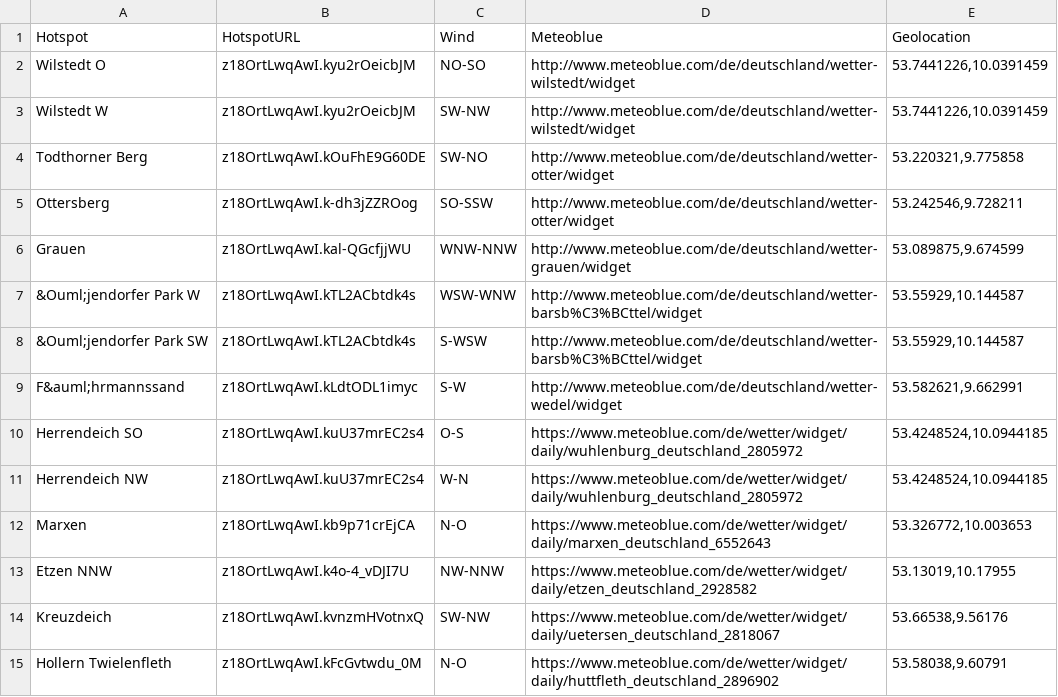
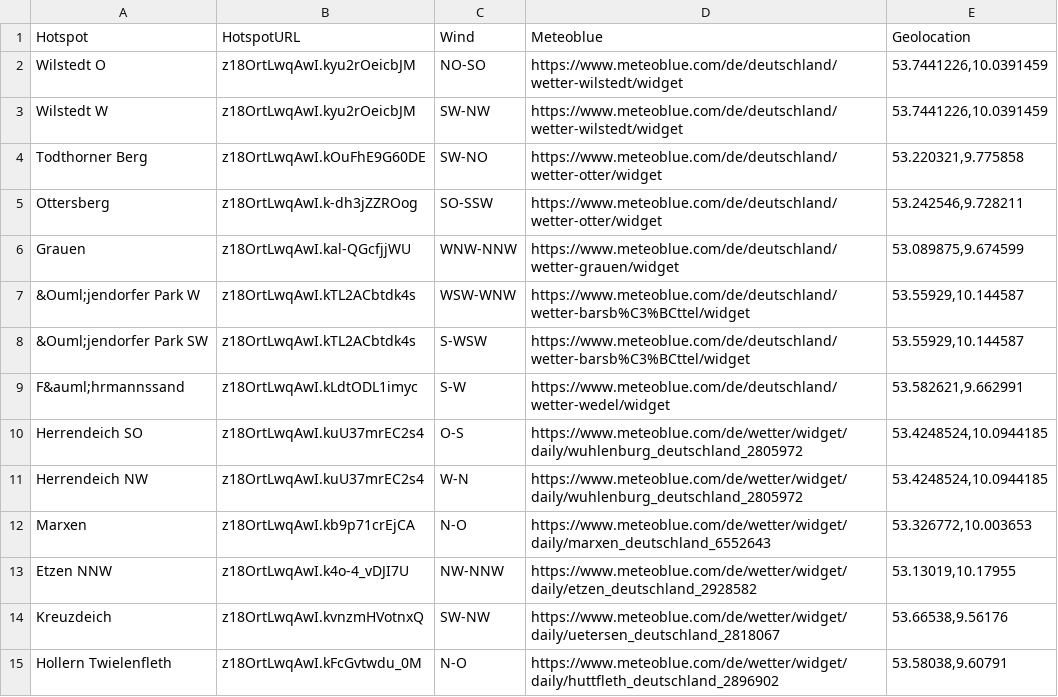
Before and after one commit to groundhandlingspots/groundhandlingspots.github.io, a CSV file: data.csv, drawn as a sheet.

Commit message:
use https meteoblue widgets

```diff
--- a/data.csv
+++ b/data.csv
@@ -1,10 +1,10 @@
 Hotspot,HotspotURL,Wind,Meteoblue,Geolocation
-"Wilstedt O","z18OrtLwqAwI.kyu2rOeicbJM","NO-SO","http://www.meteoblue.com/de/deutschland/wetter-wilstedt/widget","53.7441226,10.0391459"
-"Wilstedt W","z18OrtLwqAwI.kyu2rOeicbJM","SW-NW","http://www.meteoblue.com/de/deutschland/wetter-wilstedt/widget","53.7441226,10.0391459"
-"Todthorner Berg","z18OrtLwqAwI.kOuFhE9G60DE","SW-NO","http://www.meteoblue.com/de/deutschland/wetter-otter/widget","53.220321,9.775858"
-"Ottersberg","z18OrtLwqAwI.k-dh3jZZROog","SO-SSW","http://www.meteoblue.com/de/deutschland/wetter-otter/widget","53.242546,9.728211"
-"Grauen","z18OrtLwqAwI.kal-QGcfjjWU","WNW-NNW","http://www.meteoblue.com/de/deutschland/wetter-grauen/widget","53.089875,9.674599"
-"&Ouml;jendorfer Park W","z18OrtLwqAwI.kTL2ACbtdk4s","WSW-WNW","http://www.meteoblue.com/de/deutschland/wetter-barsb%C3%BCttel/widget","53.55929,10.144587"
-"&Ouml;jendorfer Park SW","z18OrtLwqAwI.kTL2ACbtdk4s","S-WSW","http://www.meteoblue.com/de/deutschland/wetter-barsb%C3%BCttel/widget","53.55929,10.144587"
-"F&auml;hrmannssand","z18OrtLwqAwI.kLdtODL1imyc","S-W","http://www.meteoblue.com/de/deutschland/wetter-wedel/widget","53.582621,9.662991"
+"Wilstedt O","z18OrtLwqAwI.kyu2rOeicbJM","NO-SO","https://www.meteoblue.com/de/deutschland/wetter-wilstedt/widget","53.7441226,10.0391459"
+"Wilstedt W","z18OrtLwqAwI.kyu2rOeicbJM","SW-NW","https://www.meteoblue.com/de/deutschland/wetter-wilstedt/widget","53.7441226,10.0391459"
+"Todthorner Berg","z18OrtLwqAwI.kOuFhE9G60DE","SW-NO","https://www.meteoblue.com/de/deutschland/wetter-otter/widget","53.220321,9.775858"
+"Ottersberg","z18OrtLwqAwI.k-dh3jZZROog","SO-SSW","https://www.meteoblue.com/de/deutschland/wetter-otter/widget","53.242546,9.728211"
+"Grauen","z18OrtLwqAwI.kal-QGcfjjWU","WNW-NNW","https://www.meteoblue.com/de/deutschland/wetter-grauen/widget","53.089875,9.674599"
+"&Ouml;jendorfer Park W","z18OrtLwqAwI.kTL2ACbtdk4s","WSW-WNW","https://www.meteoblue.com/de/deutschland/wetter-barsb%C3%BCttel/widget","53.55929,10.144587"
+"&Ouml;jendorfer Park SW","z18OrtLwqAwI.kTL2ACbtdk4s","S-WSW","https://www.meteoblue.com/de/deutschland/wetter-barsb%C3%BCttel/widget","53.55929,10.144587"
+"F&auml;hrmannssand","z18OrtLwqAwI.kLdtODL1imyc","S-W","https://www.meteoblue.com/de/deutschland/wetter-wedel/widget","53.582621,9.662991"
 "Herrendeich SO","z18OrtLwqAwI.kuU37mrEC2s4","O-S","https://www.meteoblue.com/de/wetter/widget/daily/wuhlenburg_deutschland_2805972","53.4248524,10.0944185"
```
